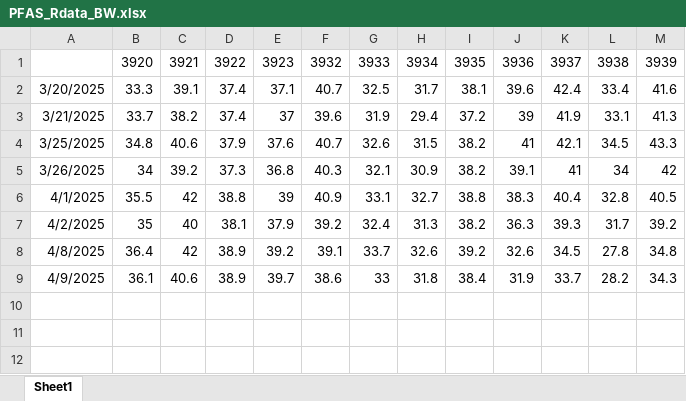
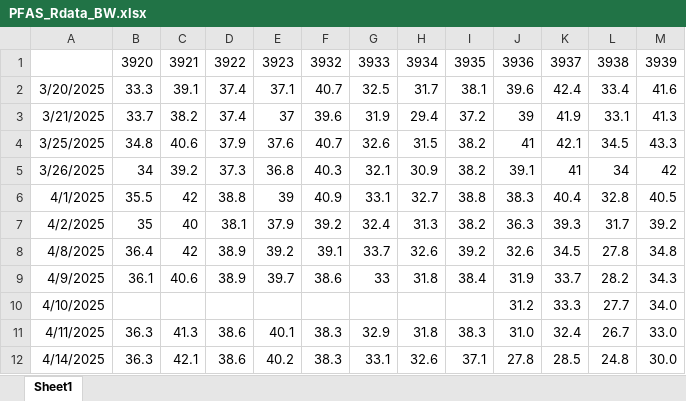
Before and after one commit to usckrc/PFAS_met_cage, an Excel workbook: VQC R work/Data Sheets/PFAS_Rdata_BW.xlsx, sheet Sheet1, drawn as a sheet; values as stored, in another font and other column widths than the file's, no borders; the diff names each change by its address in the sheet, - before the commit and + after, or states it on an @@ line.

```diff
--- a/VQC R work/Data Sheets/PFAS_Rdata_BW.xlsx (sheet Sheet1)
+++ b/VQC R work/Data Sheets/PFAS_Rdata_BW.xlsx (sheet Sheet1)
+row 10: 4/10/2025 |  |  |  |  |  |  |  |  | 31.2 | 33.3 | 27.7 | 34.0
+row 11: 4/11/2025 | 36.3 | 41.3 | 38.6 | 40.1 | 38.3 | 32.9 | 31.8 | 38.3 | 31.0 | 32.4 | 26.7 | 33.0
+row 12: 4/14/2025 | 36.3 | 42.1 | 38.6 | 40.2 | 38.3 | 33.1 | 32.6 | 37.1 | 27.8 | 28.5 | 24.8 | 30.0
```
Also changed, not shown: 1 other file.
